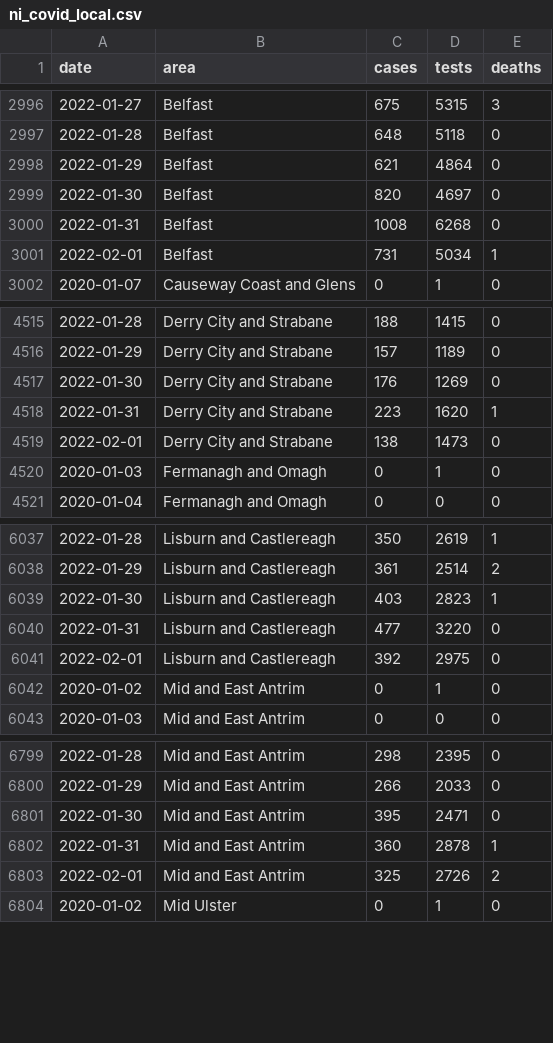
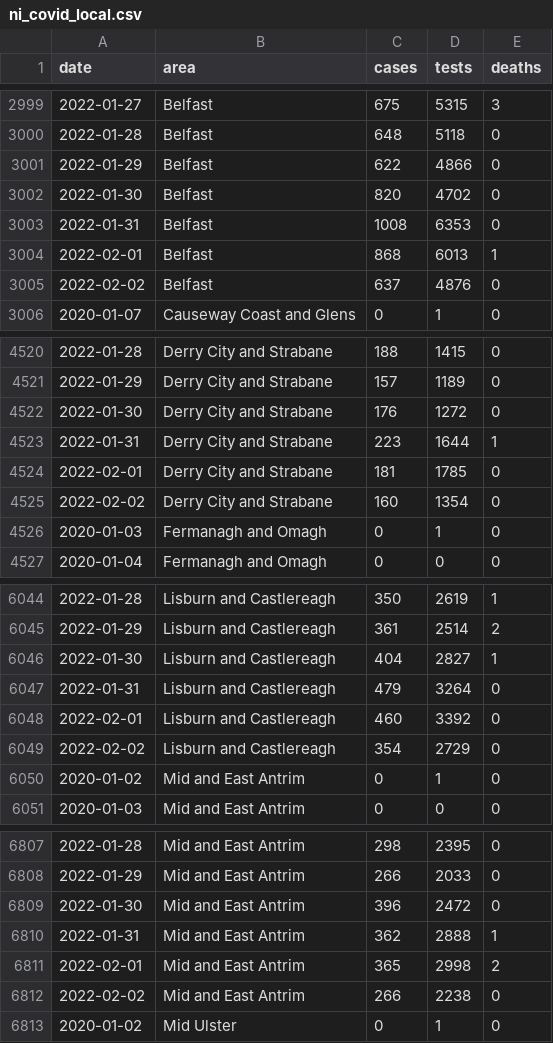
Before and after one commit to obrienjoey/covid19northernireland, a CSV file: data/ni_covid_local.csv, drawn as a sheet; only a part is shown, gaps mark what is left out; the diff covers the shown part only.

```diff
--- a/data/ni_covid_local.csv
+++ b/data/ni_covid_local.csv
@@ -2997,6 +3000,7 @@ date,area,cases,tests,deaths
 2022-01-28,Belfast,648,5118,0
-2022-01-29,Belfast,621,4864,0
-2022-01-30,Belfast,820,4697,0
-2022-01-31,Belfast,1008,6268,0
-2022-02-01,Belfast,731,5034,1
+2022-01-29,Belfast,622,4866,0
+2022-01-30,Belfast,820,4702,0
+2022-01-31,Belfast,1008,6353,0
+2022-02-01,Belfast,868,6013,1
+2022-02-02,Belfast,637,4876,0
 2020-01-07,Causeway Coast and Glens,0,1,0
@@ -4516,5 +4521,6 @@ date,area,cases,tests,deaths
 2022-01-29,Derry City and Strabane,157,1189,0
-2022-01-30,Derry City and Strabane,176,1269,0
-2022-01-31,Derry City and Strabane,223,1620,1
-2022-02-01,Derry City and Strabane,138,1473,0
+2022-01-30,Derry City and Strabane,176,1272,0
+2022-01-31,Derry City and Strabane,223,1644,1
+2022-02-01,Derry City and Strabane,181,1785,0
+2022-02-02,Derry City and Strabane,160,1354,0
 2020-01-03,Fermanagh and Omagh,0,1,0
@@ -6038,5 +6045,6 @@ date,area,cases,tests,deaths
 2022-01-29,Lisburn and Castlereagh,361,2514,2
-2022-01-30,Lisburn and Castlereagh,403,2823,1
-2022-01-31,Lisburn and Castlereagh,477,3220,0
-2022-02-01,Lisburn and Castlereagh,392,2975,0
+2022-01-30,Lisburn and Castlereagh,404,2827,1
+2022-01-31,Lisburn and Castlereagh,479,3264,0
+2022-02-01,Lisburn and Castlereagh,460,3392,0
+2022-02-02,Lisburn and Castlereagh,354,2729,0
 2020-01-02,Mid and East Antrim,0,1,0
@@ -6800,5 +6808,6 @@ date,area,cases,tests,deaths
 2022-01-29,Mid and East Antrim,266,2033,0
-2022-01-30,Mid and East Antrim,395,2471,0
-2022-01-31,Mid and East Antrim,360,2878,1
-2022-02-01,Mid and East Antrim,325,2726,2
+2022-01-30,Mid and East Antrim,396,2472,0
+2022-01-31,Mid and East Antrim,362,2888,1
+2022-02-01,Mid and East Antrim,365,2998,2
+2022-02-02,Mid and East Antrim,266,2238,0
 2020-01-02,Mid Ulster,0,1,0
```
Also changed, not shown: 8 added rows and 57 edited cells elsewhere in this file, data/ni_covid_national.csv, 1 other file.
